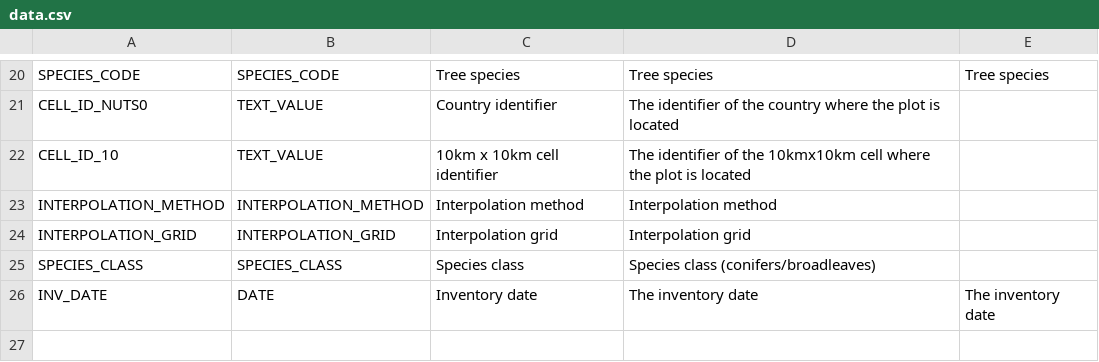
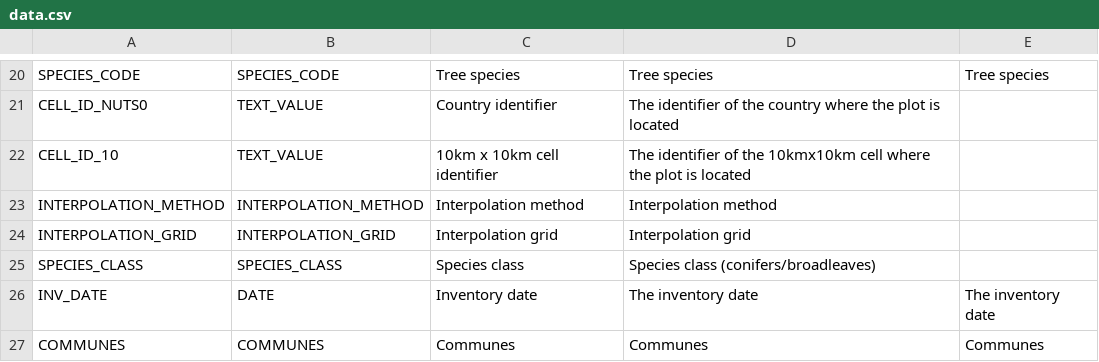
Before and after one commit to IGNBPesty/ogam, a CSV file: Bases SQL/Metadata/data.csv, drawn as a sheet; only a part is shown, gaps mark what is left out; the diff names each change by its address in the sheet, - before the commit and + after, or states it on an @@ line.

Commit message:
OGAM-82 : New data type : MULTIPLE

```diff
--- a/Bases SQL/Metadata/data.csv
+++ b/Bases SQL/Metadata/data.csv
+row 27: COMMUNES | COMMUNES | Communes | Communes | Communes
```
Also changed, not shown: Bases SQL/Metadata/dataset_fields.csv, Bases SQL/Metadata/field_mapping.csv, 11 other files.
